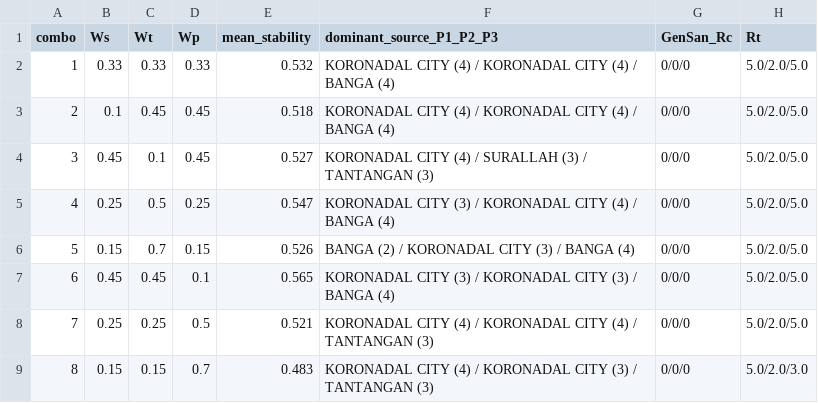
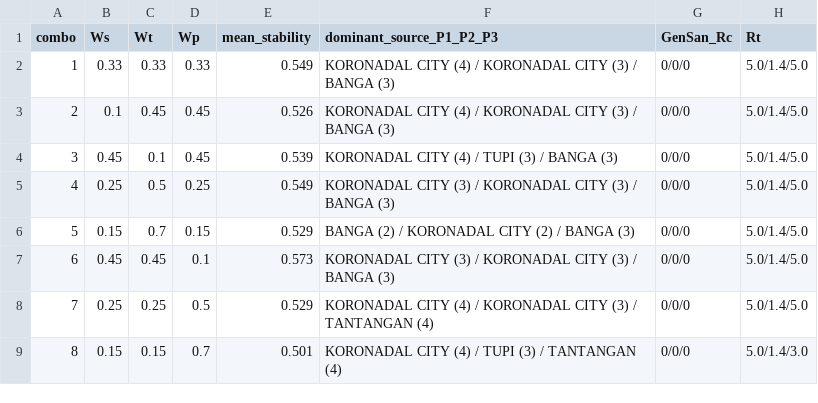
Before and after one commit to jparcede/dengue-epidemic-forest, a CSV file: weight_sensitivity.csv, drawn as a sheet.

```diff
--- a/weight_sensitivity.csv
+++ b/weight_sensitivity.csv
@@ -1,9 +1,9 @@
 combo,Ws,Wt,Wp,mean_stability,dominant_source_P1_P2_P3,GenSan_Rc,Rt
-1,0.33,0.33,0.33,0.532,KORONADAL CITY (4) / KORONADAL CITY (4) / BANGA (4),0/0/0,5.0/2.0/5.0
-2,0.1,0.45,0.45,0.518,KORONADAL CITY (4) / KORONADAL CITY (4) / BANGA (4),0/0/0,5.0/2.0/5.0
-3,0.45,0.1,0.45,0.527,KORONADAL CITY (4) / SURALLAH (3) / TANTANGAN (3),0/0/0,5.0/2.0/5.0
-4,0.25,0.5,0.25,0.547,KORONADAL CITY (3) / KORONADAL CITY (4) / BANGA (4),0/0/0,5.0/2.0/5.0
-5,0.15,0.7,0.15,0.526,BANGA (2) / KORONADAL CITY (3) / BANGA (4),0/0/0,5.0/2.0/5.0
-6,0.45,0.45,0.1,0.565,KORONADAL CITY (3) / KORONADAL CITY (3) / BANGA (4),0/0/0,5.0/2.0/5.0
-7,0.25,0.25,0.5,0.521,KORONADAL CITY (4) / KORONADAL CITY (4) / TANTANGAN (3),0/0/0,5.0/2.0/5.0
-8,0.15,0.15,0.7,0.483,KORONADAL CITY (4) / KORONADAL CITY (3) / TANTANGAN (3),0/0/0,5.0/2.0/3.0
+1,0.33,0.33,0.33,0.549,KORONADAL CITY (4) / KORONADAL CITY (3) / BANGA (3),0/0/0,5.0/1.4/5.0
+2,0.1,0.45,0.45,0.526,KORONADAL CITY (4) / KORONADAL CITY (3) / BANGA (3),0/0/0,5.0/1.4/5.0
+3,0.45,0.1,0.45,0.539,KORONADAL CITY (4) / TUPI (3) / BANGA (3),0/0/0,5.0/1.4/5.0
+4,0.25,0.5,0.25,0.549,KORONADAL CITY (3) / KORONADAL CITY (3) / BANGA (3),0/0/0,5.0/1.4/5.0
+5,0.15,0.7,0.15,0.529,BANGA (2) / KORONADAL CITY (2) / BANGA (3),0/0/0,5.0/1.4/5.0
+6,0.45,0.45,0.1,0.573,KORONADAL CITY (3) / KORONADAL CITY (3) / BANGA (3),0/0/0,5.0/1.4/5.0
+7,0.25,0.25,0.5,0.529,KORONADAL CITY (4) / KORONADAL CITY (3) / TANTANGAN (4),0/0/0,5.0/1.4/5.0
+8,0.15,0.15,0.7,0.501,KORONADAL CITY (4) / TUPI (3) / TANTANGAN (4),0/0/0,5.0/1.4/3.0
```
Also changed, not shown: city_reproduction_Rc.csv, edge_stability.csv, 20 other files.
